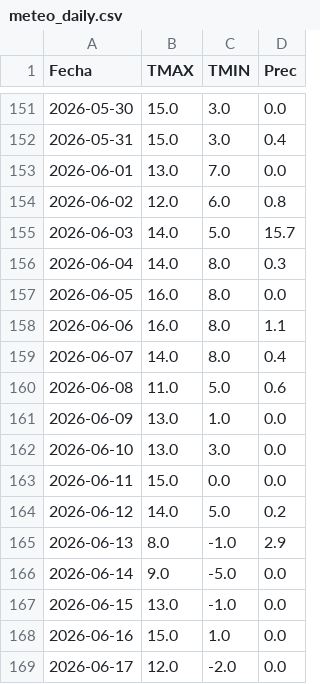
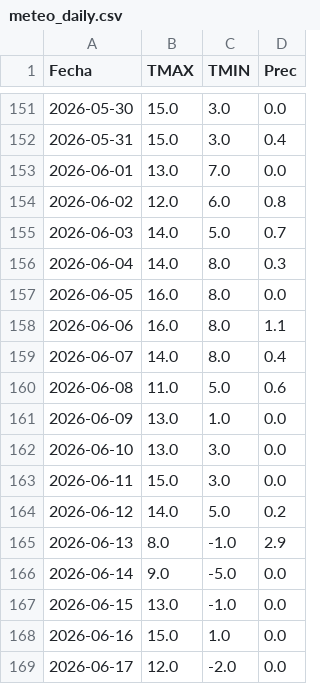
Before and after one commit to PREDWEEM/LOLIUM_BOR2026, a CSV file: meteo_daily.csv, drawn as a sheet; only a part is shown, gaps mark what is left out.

Commit message:
Update meteo_daily.csv

```diff
--- a/meteo_daily.csv
+++ b/meteo_daily.csv
@@ -154,3 +154,3 @@ Fecha,TMAX,TMIN,Prec
 2026-06-02,12.0,6.0,0.8
-2026-06-03,14.0,5.0,15.7
+2026-06-03,14.0,5.0,0.7
 2026-06-04,14.0,8.0,0.3
@@ -162,3 +162,3 @@ Fecha,TMAX,TMIN,Prec
 2026-06-10,13.0,3.0,0.0
-2026-06-11,15.0,0.0,0.0
+2026-06-11,15.0,3.0,0.0
 2026-06-12,14.0,5.0,0.2
```
